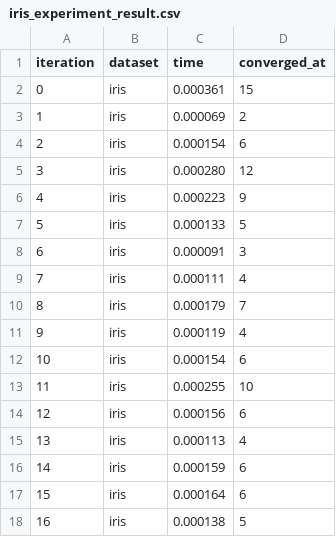
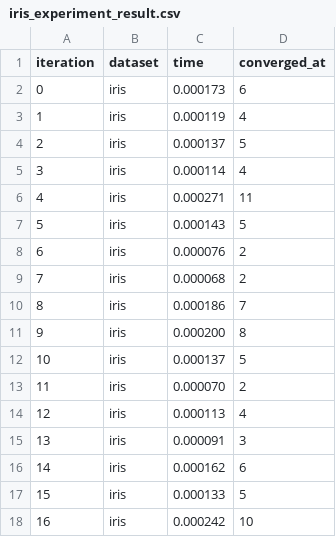
Before and after one commit to itepifanio/openmp-pthreads-cuda-study, a CSV file: pthread/k-means/experiments/iris_experiment_result.csv, drawn as a sheet; only a part is shown; the diff covers the shown part only.

Commit message:
Add rice dataset to the experiment factory

```diff
--- a/pthread/k-means/experiments/iris_experiment_result.csv
+++ b/pthread/k-means/experiments/iris_experiment_result.csv
@@ -1,18 +1,18 @@
 iteration,dataset,time,converged_at
-0,iris,0.000361,15
-1,iris,0.000069,2
-2,iris,0.000154,6
-3,iris,0.000280,12
-4,iris,0.000223,9
-5,iris,0.000133,5
-6,iris,0.000091,3
-7,iris,0.000111,4
-8,iris,0.000179,7
-9,iris,0.000119,4
-10,iris,0.000154,6
-11,iris,0.000255,10
-12,iris,0.000156,6
-13,iris,0.000113,4
-14,iris,0.000159,6
-15,iris,0.000164,6
-16,iris,0.000138,5
+0,iris,0.000173,6
+1,iris,0.000119,4
+2,iris,0.000137,5
+3,iris,0.000114,4
+4,iris,0.000271,11
+5,iris,0.000143,5
+6,iris,0.000076,2
+7,iris,0.000068,2
+8,iris,0.000186,7
+9,iris,0.000200,8
+10,iris,0.000137,5
+11,iris,0.000070,2
+12,iris,0.000113,4
+13,iris,0.000091,3
+14,iris,0.000162,6
+15,iris,0.000133,5
+16,iris,0.000242,10
```
Also changed, not shown: 25 edited cells elsewhere in this file, 7 other files.
